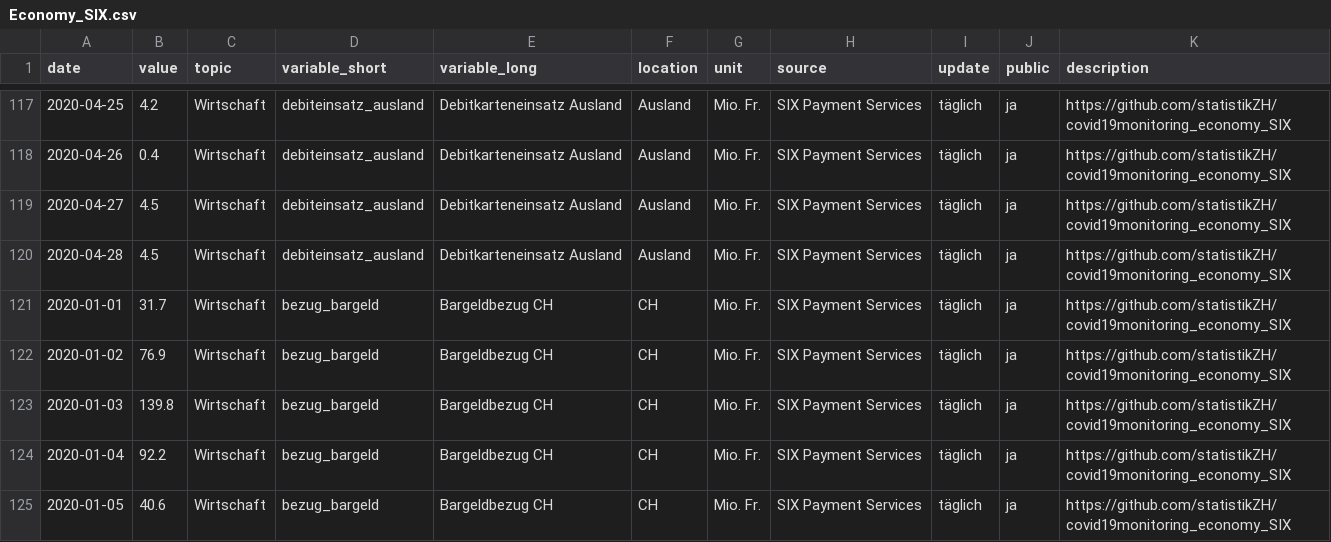
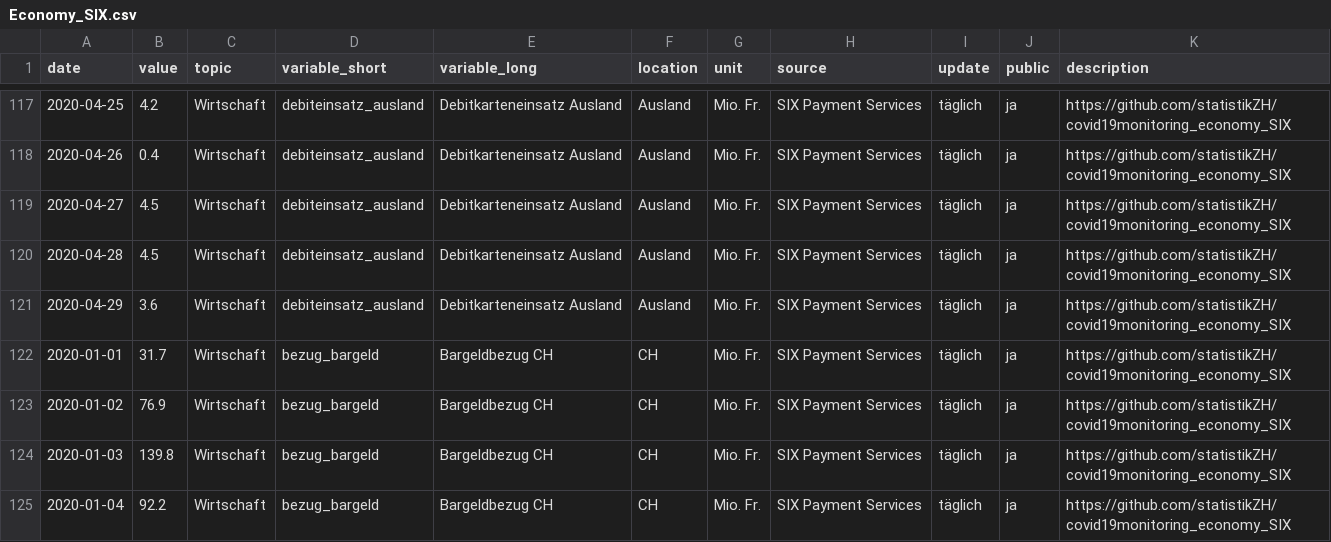
Before and after one commit to statistikZH/covid19monitoring_economy_SIX, a CSV file: Economy_SIX.csv, drawn as a sheet; only a part is shown, gaps mark what is left out; the shorter side is filled out with more unchanged rows; the diff covers the shown part only.

Commit message:
data refresh

```diff
--- a/Economy_SIX.csv
+++ b/Economy_SIX.csv
@@ -120,2 +120,3 @@
 2020-04-28,4.5,"Wirtschaft","debiteinsatz_ausland","Debitkarteneinsatz Ausland","Ausland","Mio. Fr.","SIX Payment Services","täglich","ja","https://github.com/statistikZH/covid19monitoring_economy_SIX"
+2020-04-29,3.6,"Wirtschaft","debiteinsatz_ausland","Debitkarteneinsatz Ausland","Ausland","Mio. Fr.","SIX Payment Services","täglich","ja","https://github.com/statistikZH/covid19monitoring_economy_SIX"
 2020-01-01,31.7,"Wirtschaft","bezug_bargeld","Bargeldbezug CH","CH","Mio. Fr.","SIX Payment Services","täglich","ja","https://github.com/statistikZH/covid19monitoring_economy_SIX"
```
Also changed, not shown: 5 added rows elsewhere in this file.
